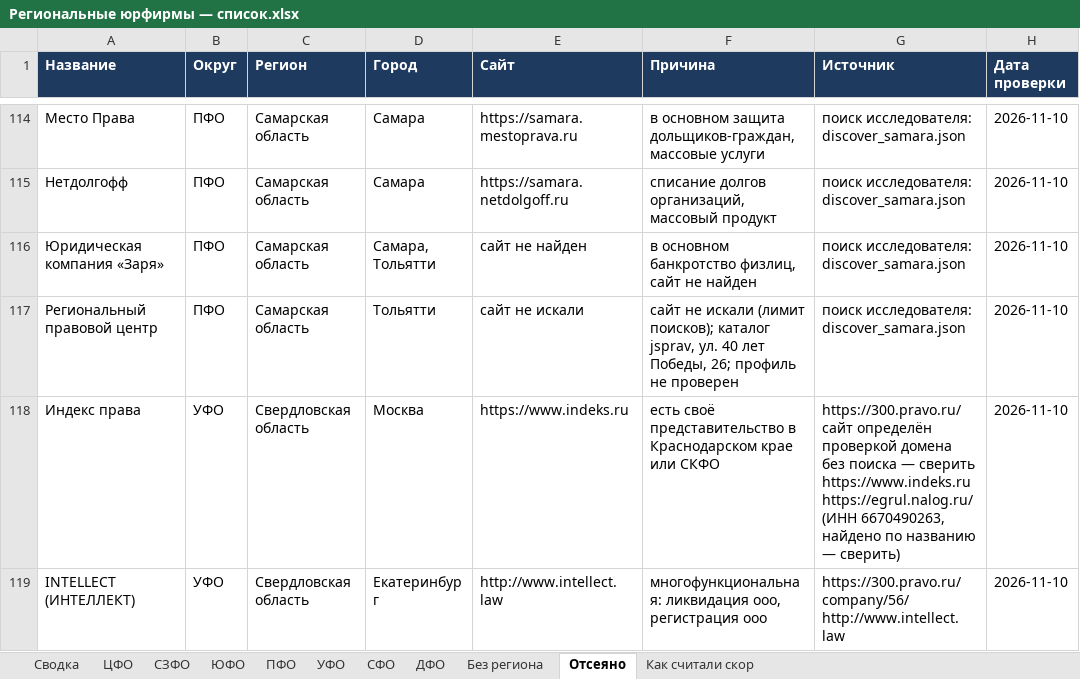
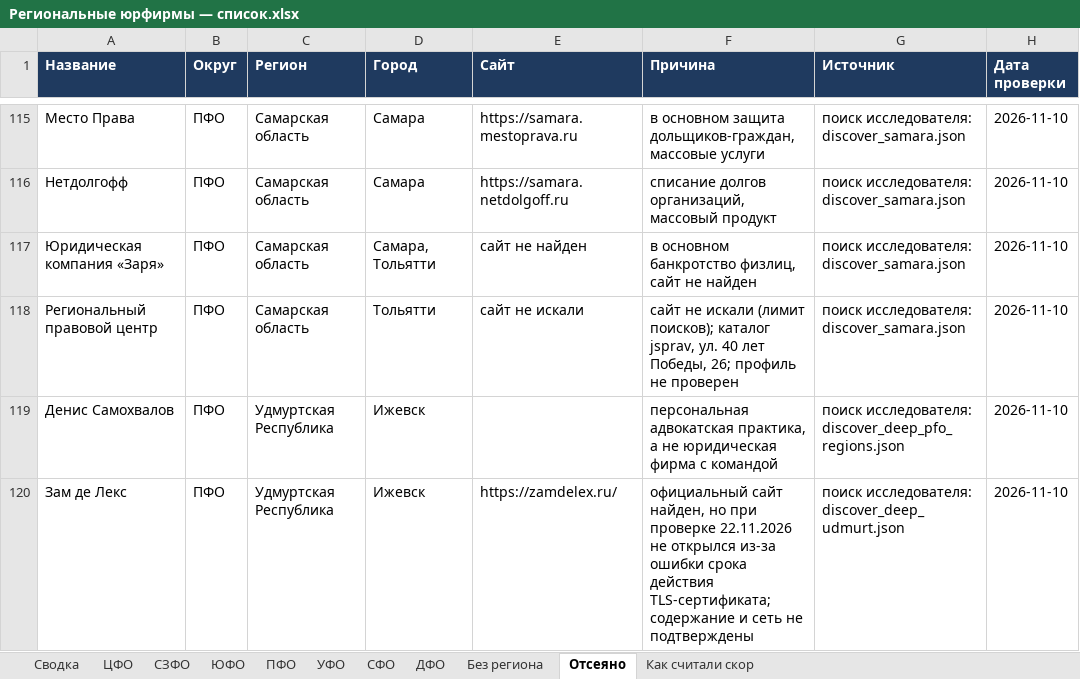
Before and after one commit to khokhlovvi/dengiipravo, an Excel workbook: 07 Партнёры/Рассылка региональным юрфирмам/Региональные юрфирмы — список.xlsx, sheet Отсеяно, drawn as a sheet; only a part is shown, gaps mark what is left out; the shorter side is filled out with more unchanged rows; values as stored, in another font and other column widths than the file's, no borders; the diff covers the shown part only; the diff names each change by its address in the sheet, - before the commit and + after, or states it on an @@ line.

```diff
--- a/07 Партнёры/Рассылка региональным юрфирмам/Региональные юрфирмы — список.xlsx (sheet Отсеяно)
+++ b/07 Партнёры/Рассылка региональным юрфирмам/Региональные юрфирмы — список.xlsx (sheet Отсеяно)
+row 119: Денис Самохвалов | ПФО | Удмуртская Республика | Ижевск |  | персональная адвокатская практика, а не юридическая фирма с командой | поиск исследователя: discover_deep_pfo_regions.json | 2026-11-10
+row 120: Зам де Лекс | ПФО | Удмуртская Республика | Ижевск | https://zamdelex.ru/ | официальный сайт найден, но при проверке 22.11.2026 не открылся из-за ошибки срока действия TLS-сертификата; содержание и сеть не подтверждены | поиск исследователя: discover_deep_udmurt.json | 2026-11-10
```
Also changed, not shown: 6 added rows elsewhere in this sheet, sheet ПФО, sheet Сводка, hidden cells.
